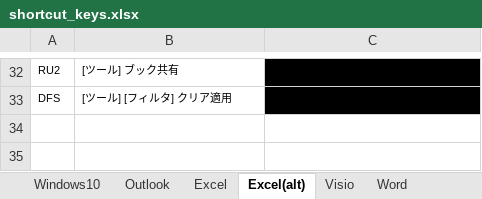
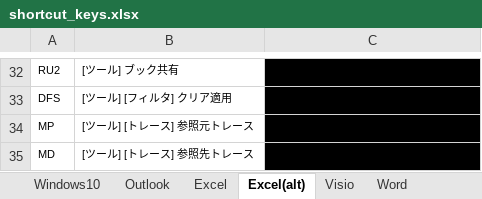
Before and after one commit to draemonash2/draemonash2.github.io, an Excel workbook: shortcut_keys.xlsx, sheet Excel(alt), drawn as a sheet; only a part is shown, gaps mark what is left out; values as stored, in another font and other column widths than the file's, no borders; table styles not drawn; the diff names each change by its address in the sheet, - before the commit and + after, or states it on an @@ line.

```diff
--- a/shortcut_keys.xlsx (sheet Excel(alt))
+++ b/shortcut_keys.xlsx (sheet Excel(alt))
+row 34: MP | [ツール] [トレース] 参照元トレース | |MP|[ツール] [トレース] 参照元トレース
+row 35: MD | [ツール] [トレース] 参照先トレース | |MD|[ツール] [トレース] 参照先トレース
```
Also changed, not shown: 4 other files.
